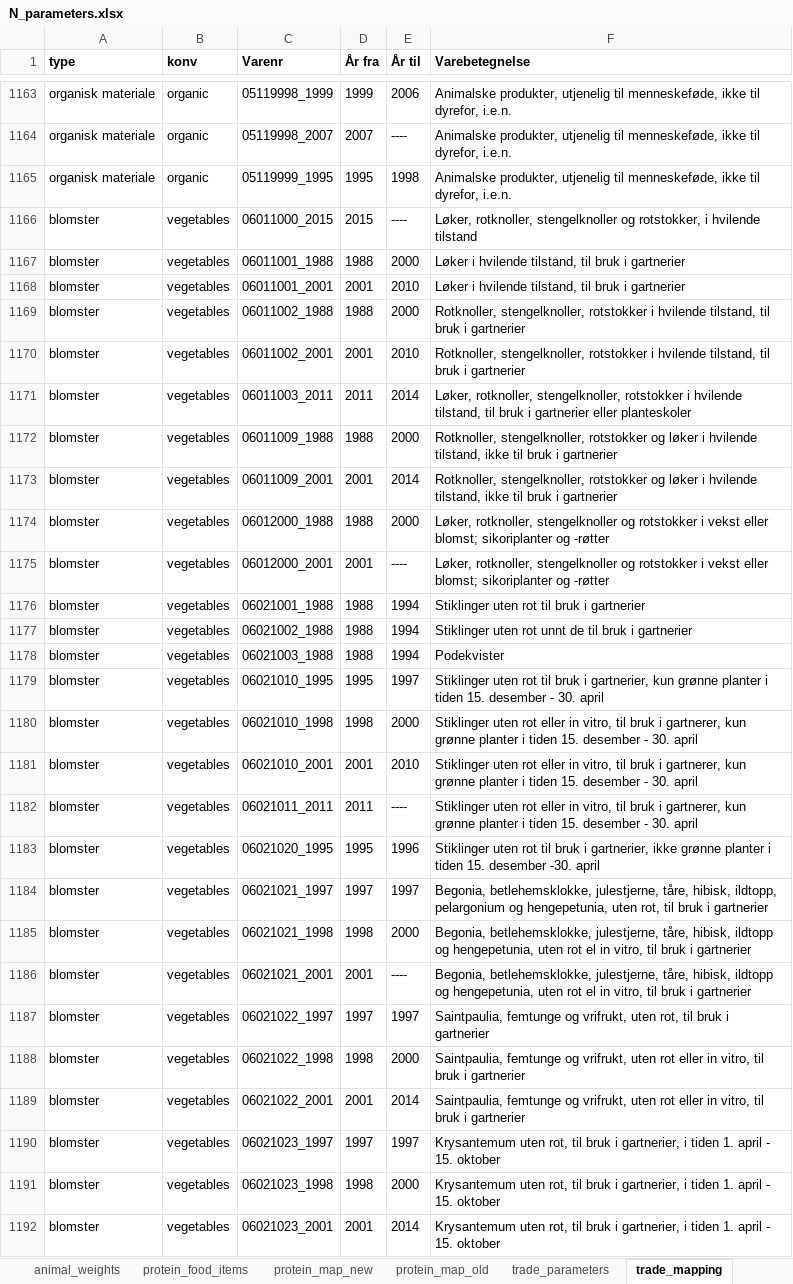
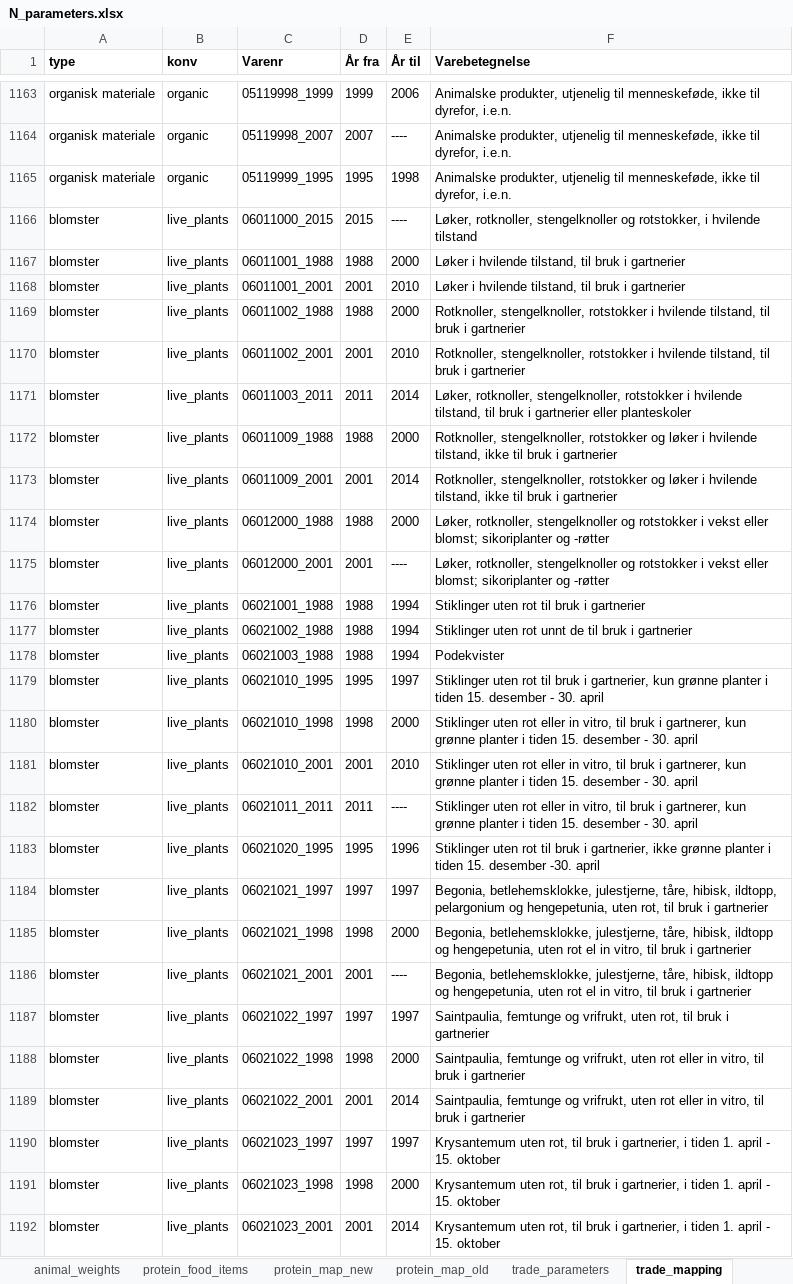
Before and after one commit to aroyne/NitrogenBudsjett, an Excel workbook: parameters/N_parameters.xlsx, sheet trade_mapping, drawn as a sheet; only a part is shown, gaps mark what is left out; values as stored, in another font and other column widths than the file's, no borders; the diff covers the shown part only; the diff names each change by its address in the sheet, - before the commit and + after, or states it on an @@ line.

```diff
--- a/parameters/N_parameters.xlsx (sheet trade_mapping)
+++ b/parameters/N_parameters.xlsx (sheet trade_mapping)
-B1166:B1192 (konv): vegetables
+B1166:B1192 (konv): live_plants
```
Also changed, not shown: 370 edited cells elsewhere in this sheet, sheet trade_parameters, sheet dataset_uncertainties, 3 other files.
